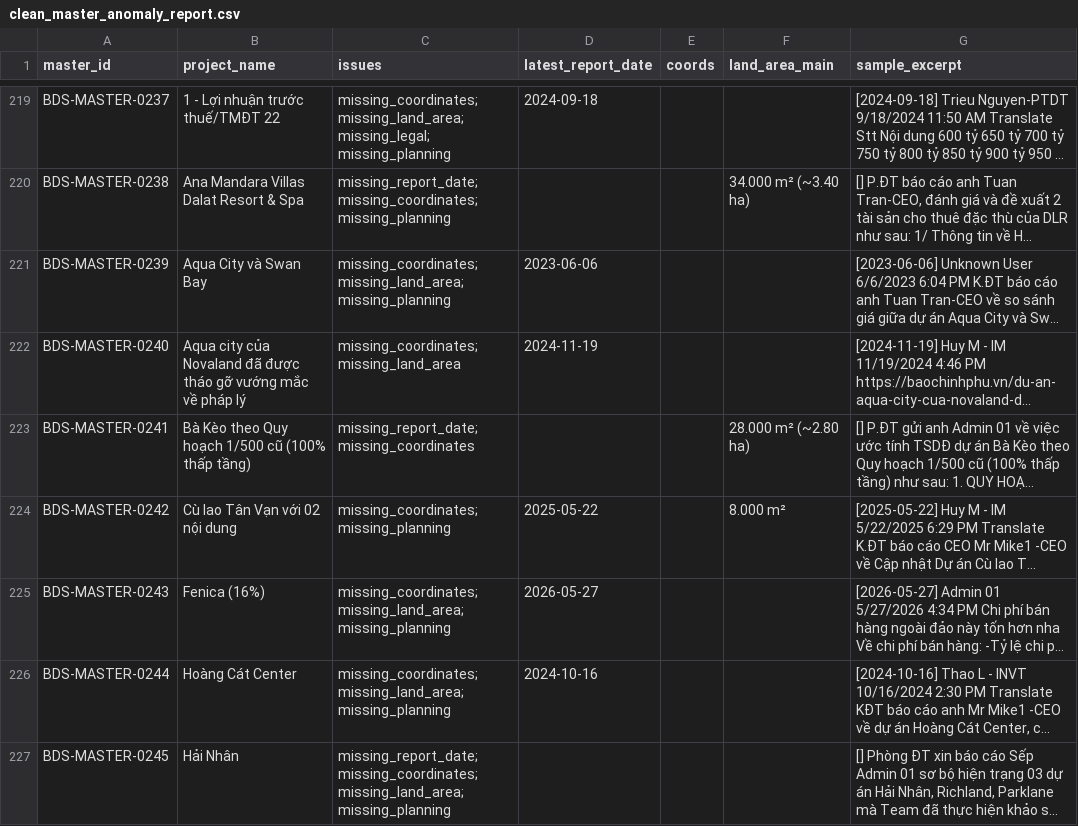
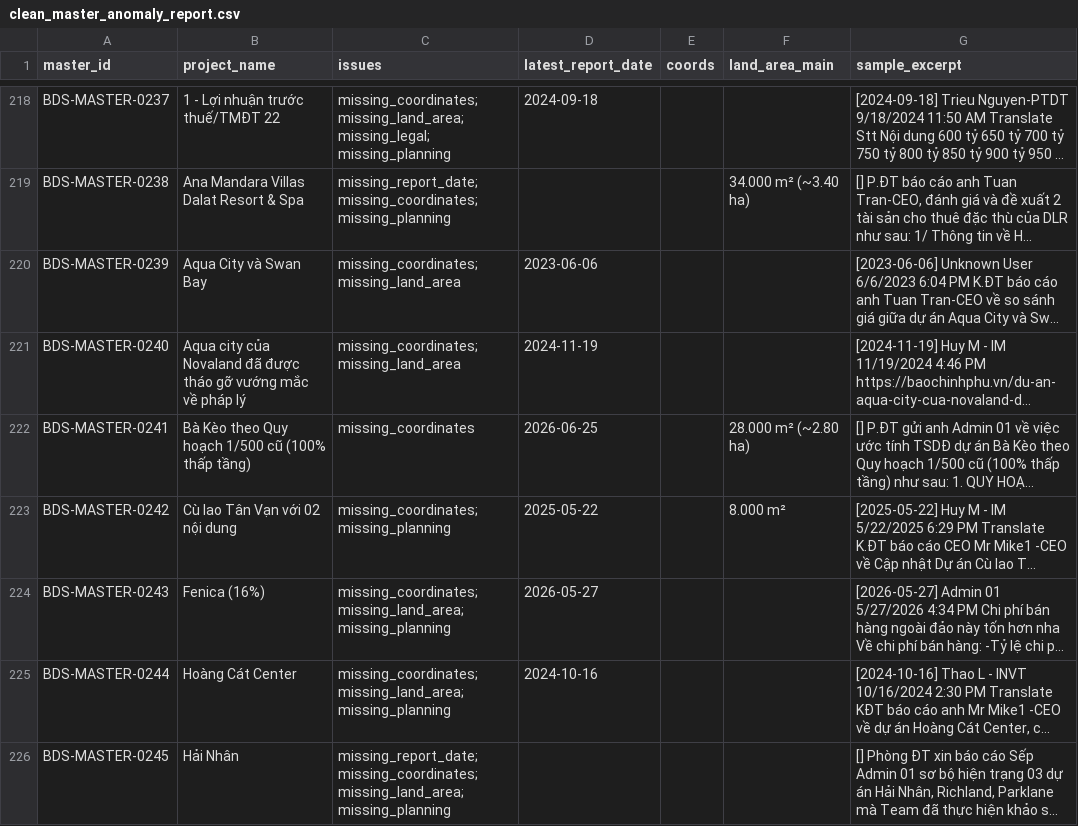
Before and after one commit to dieplamhoa7-gif/Test-AI, a CSV file: projects/bds-project-database/clean_master_anomaly_report.csv, drawn as a sheet; only a part is shown, gaps mark what is left out; long unchanged cells end in …; addresses are those after the commit; the diff covers the shown part only; the diff names each change by its address in the sheet, - before the commit and + after, or states it on an @@ line.

```diff
--- a/projects/bds-project-database/clean_master_anomaly_report.csv
+++ b/projects/bds-project-database/clean_master_anomaly_report.csv
-C220 (issues): missing_coordinates; missing_land_area; missing_planning
+C220 (issues): missing_coordinates; missing_land_area
-C222 (issues): missing_report_date; missing_coordinates
+C222 (issues): missing_coordinates
-D222 (latest_report_date): (empty)
+D222 (latest_report_date): 2026-06-25
```
Also changed, not shown: 1 added row, 2 removed rows and 40 edited cells elsewhere in this file, 9 other files.
